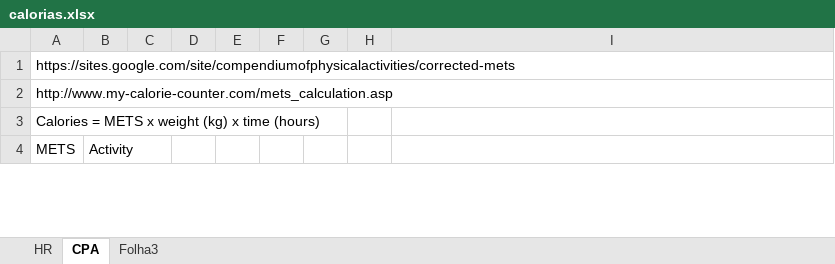
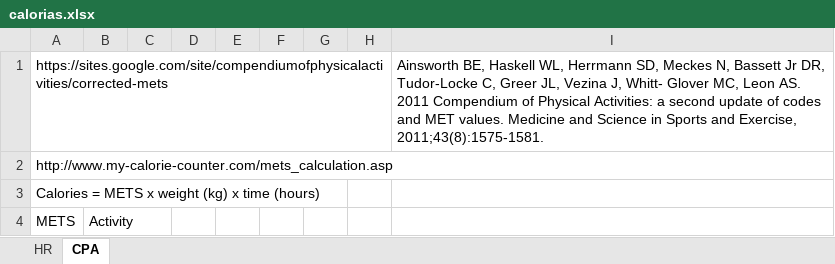
Before and after one commit to ruioliveiras/fitness-manager-in-java-dynamic-swing-panel, an Excel workbook: others/calorias.xlsx, sheet CPA, drawn as a sheet; only a part is shown; values as stored, in another font and other column widths than the file's, no borders; charts and pictures not drawn; the diff names each change by its address in the sheet, - before the commit and + after, or states it on an @@ line.

Commit message:
documentacao do procedimento de calculo para as calorias (cap. do relatorio)

```diff
--- a/others/calorias.xlsx (sheet CPA)
+++ b/others/calorias.xlsx (sheet CPA)
-sheet tab: Folha3
-I1: (empty)
+I1: Ainsworth BE, Haskell WL, Herrmann SD, Meckes N, Bassett Jr DR, Tudor-Locke C, Greer JL, Vezina J, Whitt- Glover MC, Leon AS. 2011 Compendium of Physical Activities: a second update of codes and MET values. Medicine and Science in Sports and Exercise, 2011;43(8):1575-1581.
```
Also changed, not shown: 18 other files.
